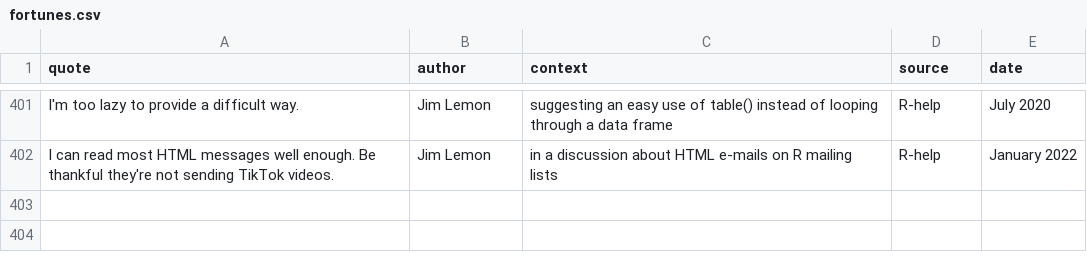
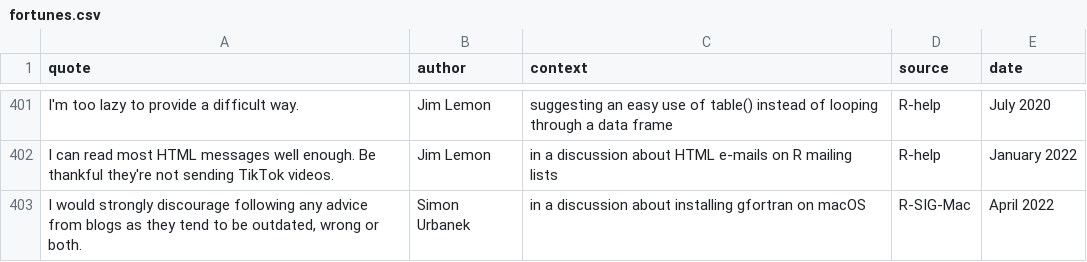
Before and after one commit to r-forge/fortunes, a CSV file: pkg/inst/fortunes/fortunes.csv, drawn as a sheet; only a part is shown, gaps mark what is left out.

Commit message:
following blogs
git-svn-id: svn://svn.r-forge.r-project.org/svnroot/fortunes@466 edb9625f-4e0d-4859-8d74-9fd3b1da38cb

```diff
--- a/pkg/inst/fortunes/fortunes.csv
+++ b/pkg/inst/fortunes/fortunes.csv
@@ -402 +402,2 @@ I'm too lazy to provide a difficult way.;Jim Lemon;suggesting an easy use of tab
 I can read most HTML messages well enough. Be thankful they're not sending TikTok videos.;Jim Lemon;in a discussion about HTML e-mails on R mailing lists;R-help;January 2022
+I would strongly discourage following any advice from blogs as they tend to be outdated, wrong or both.;Simon Urbanek;in a discussion about installing gfortran on macOS;R-SIG-Mac;April 2022
```
